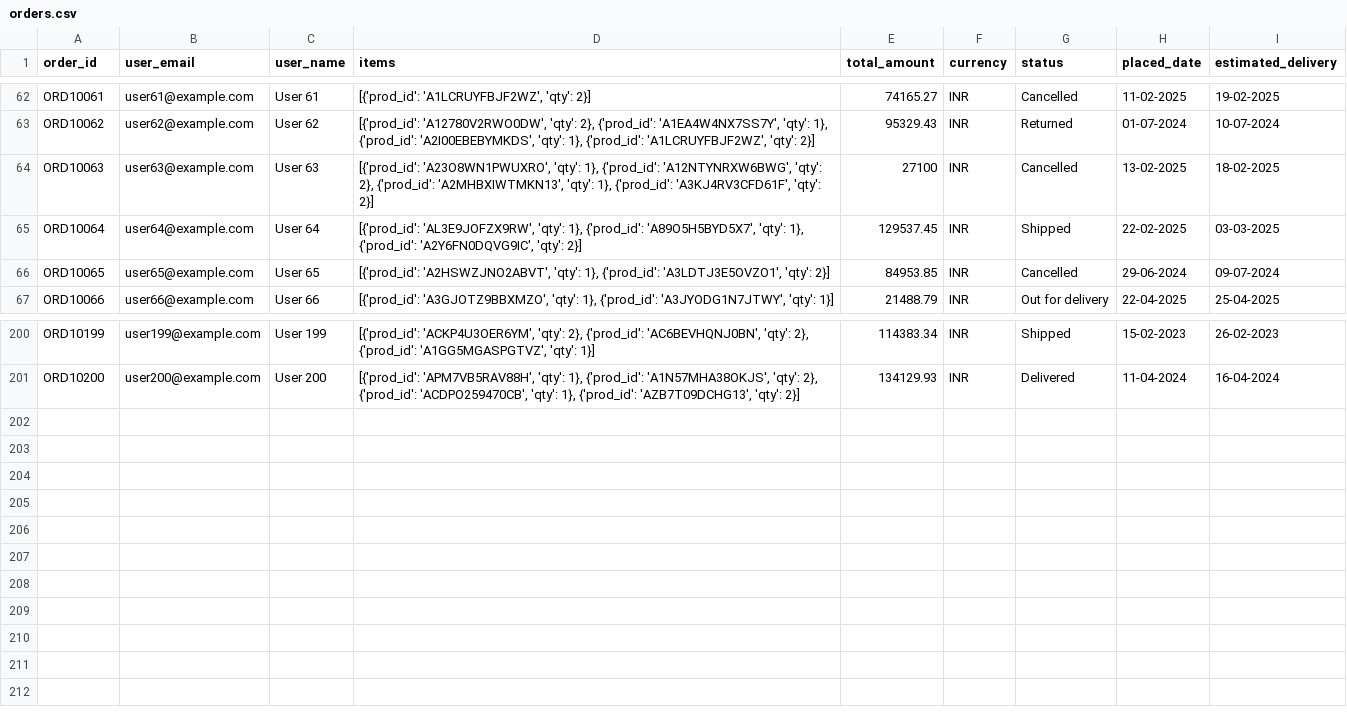
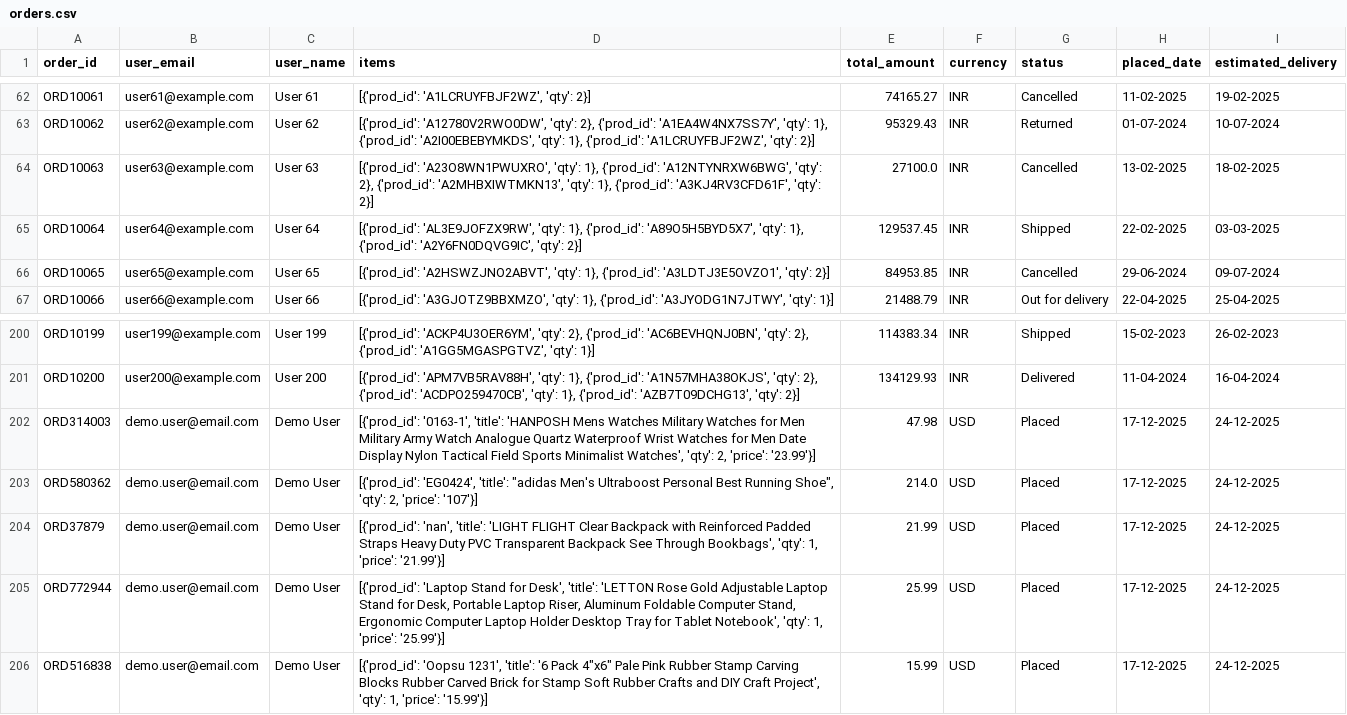
Before and after one commit to uday21308/Ecommerce-AI-voice-text-Assistant, a CSV file: orders.csv, drawn as a sheet; only a part is shown, gaps mark what is left out.

Commit message:
Add returns and order placement tools with intent routing and RAG fallback

```diff
--- a/orders.csv
+++ b/orders.csv
@@ -63,3 +63,3 @@ ORD10061,user61@example.com,User 61,"[{'prod_id': 'A1LCRUYFBJF2WZ', 'qty': 2}]",
 ORD10062,user62@example.com,User 62,"[{'prod_id': 'A12780V2RWO0DW', 'qty': 2}, {'prod_id': 'A1EA4W4NX7SS7Y', 'qty': 1}, {'prod_id': 'A2I00EBEBYMKDS', 'qty': 1}, {'prod_id': 'A1LCRUYFBJF2WZ', 'qty': 2}]",95329.43,INR,Returned,01-07-2024,10-07-2024
-ORD10063,user63@example.com,User 63,"[{'prod_id': 'A23O8WN1PWUXRO', 'qty': 1}, {'prod_id': 'A12NTYNRXW6BWG', 'qty': 2}, {'prod_id': 'A2MHBXIWTMKN13', 'qty': 1}, {'prod_id': 'A3KJ4RV3CFD61F', 'qty': 2}]",27100,INR,Cancelled,13-02-2025,18-02-2025
+ORD10063,user63@example.com,User 63,"[{'prod_id': 'A23O8WN1PWUXRO', 'qty': 1}, {'prod_id': 'A12NTYNRXW6BWG', 'qty': 2}, {'prod_id': 'A2MHBXIWTMKN13', 'qty': 1}, {'prod_id': 'A3KJ4RV3CFD61F', 'qty': 2}]",27100.0,INR,Cancelled,13-02-2025,18-02-2025
 ORD10064,user64@example.com,User 64,"[{'prod_id': 'AL3E9JOFZX9RW', 'qty': 1}, {'prod_id': 'A89O5H5BYD5X7', 'qty': 1}, {'prod_id': 'A2Y6FN0DQVG9IC', 'qty': 2}]",129537.45,INR,Shipped,22-02-2025,03-03-2025
@@ -201 +201,6 @@ ORD10199,user199@example.com,User 199,"[{'prod_id': 'ACKP4U3OER6YM', 'qty': 2},
 ORD10200,user200@example.com,User 200,"[{'prod_id': 'APM7VB5RAV88H', 'qty': 1}, {'prod_id': 'A1N57MHA38OKJS', 'qty': 2}, {'prod_id': 'ACDPO259470CB', 'qty': 1}, {'prod_id': 'AZB7T09DCHG13', 'qty': 2}]",134129.93,INR,Delivered,11-04-2024,16-04-2024
+ORD314003,demo.user@email.com,Demo User,"[{'prod_id': '0163-1', 'title': 'HANPOSH Mens Watches Military Watches for Men Military Army Watch Analogue Quartz Waterproof Wrist Watches for Men Date Display Nylon Tactical Field Sports Minimalist Watches', 'qty': 2, 'price': '23.99'}]",47.98,USD,Placed,17-12-2025,24-12-2025
+ORD580362,demo.user@email.com,Demo User,"[{'prod_id': 'EG0424', 'title': ""adidas Men's Ultraboost Personal Best Running Shoe"", 'qty': 2, 'price': '107'}]",214.0,USD,Placed,17-12-2025,24-12-2025
+ORD37879,demo.user@email.com,Demo User,"[{'prod_id': 'nan', 'title': 'LIGHT FLIGHT Clear Backpack with Reinforced Padded Straps Heavy Duty PVC Transparent Backpack See Through Bookbags', 'qty': 1, 'price': '21.99'}]",21.99,USD,Placed,17-12-2025,24-12-2025
+ORD772944,demo.user@email.com,Demo User,"[{'prod_id': 'Laptop Stand for Desk', 'title': 'LETTON Rose Gold Adjustable Laptop Stand for Desk, Portable Laptop Riser, Aluminum Foldable Computer Stand, Ergonomic Computer Laptop Holder Desktop Tray for Tablet Notebook', 'qty': 1, 'price': '25.99'}]",25.99,USD,Placed,17-12-2025,24-12-2025
+ORD516838,demo.user@email.com,Demo User,"[{'prod_id': 'Oopsu 1231', 'title': '6 Pack 4""x6"" Pale Pink Rubber Stamp Carving Blocks Rubber Carved Brick for Stamp Soft Rubber Crafts and DIY Craft Project', 'qty': 1, 'price': '15.99'}]",15.99,USD,Placed,17-12-2025,24-12-2025
```
Also changed, not shown: 6 other files.
